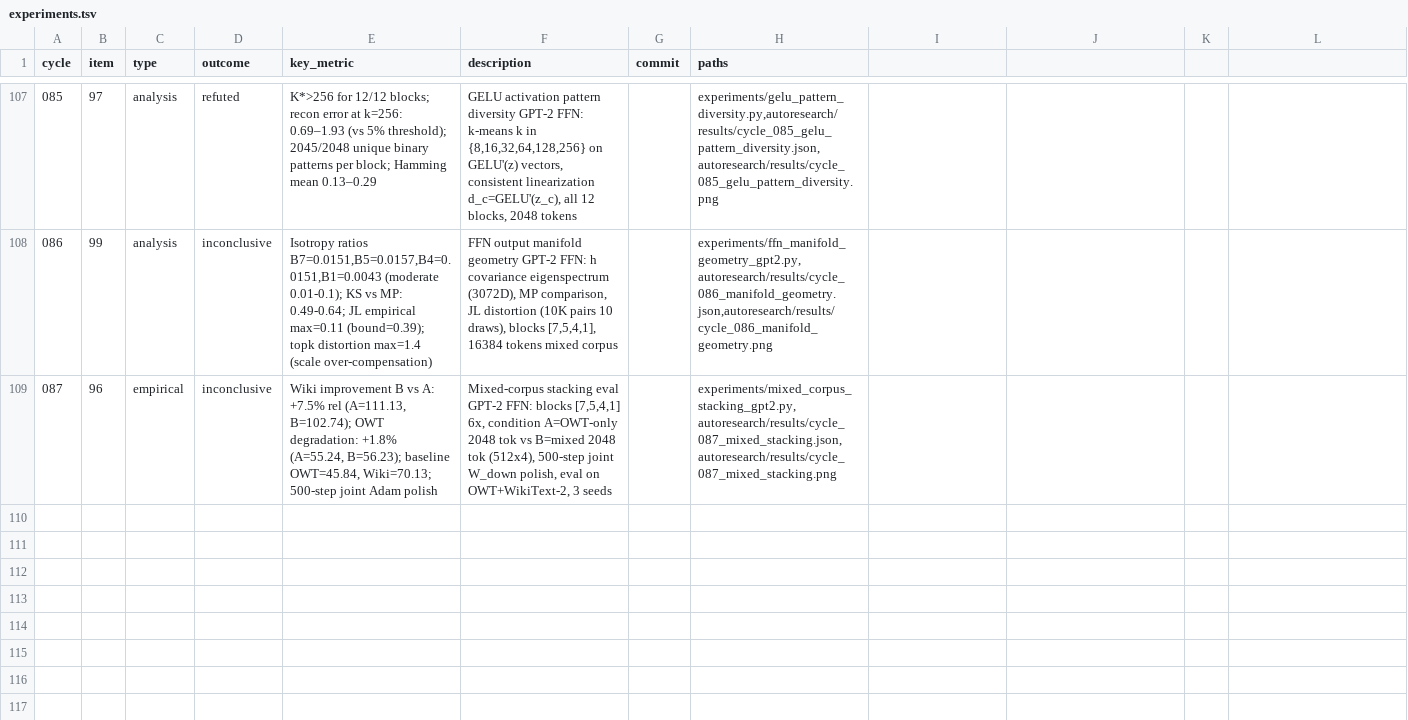
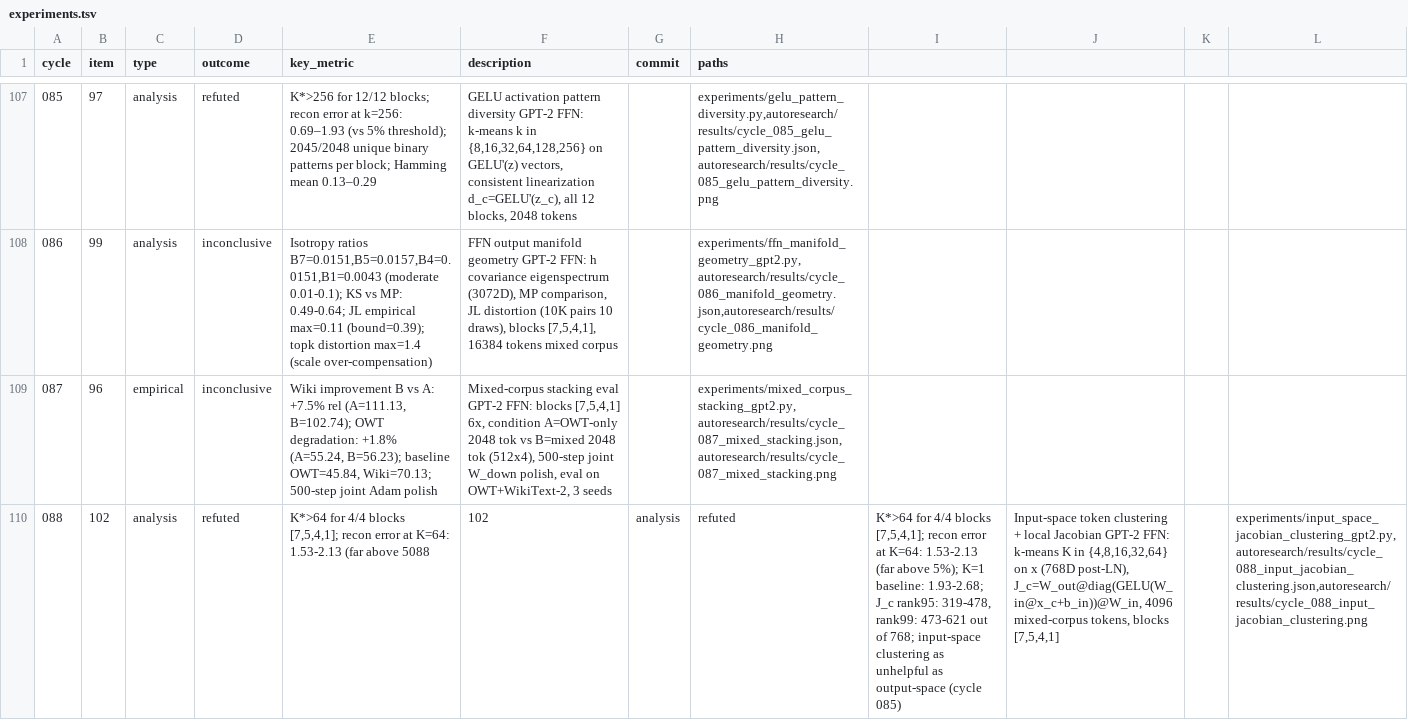
Before and after one commit to mihaibujanca/quant_aware_training, a TSV file: autoresearch/logs/experiments.tsv, drawn as a sheet; only a part is shown, gaps mark what is left out; the diff names each change by its address in the sheet, - before the commit and + after, or states it on an @@ line.

```diff
--- a/autoresearch/logs/experiments.tsv
+++ b/autoresearch/logs/experiments.tsv
+row 110: 088 | 102 | analysis | refuted | K*>64 for 4/4 blocks [7,5,4,1]; recon error at K=64: 1.53-2.13 (far above 5088 | 102 | analysis | refuted | K*>64 for 4/4 blocks [7,5,4,1]; recon error at K=64: 1.53-2.13 (far above 5%); K=1 baseline: 1.93-2.68; J_c rank95: 319-478, rank99: 473-621 out of 768; input-space clustering as unhelpful as output-space (cycle 085) | Input-space token clustering + local Jacobian GPT-2 FFN: k-means K in {4,8,16,32,64} on x (768D post-LN), J_c=W_out@diag(GELU(W_in@x_c+b_in))@W_in, 4096 mixed-corpus tokens, blocks [7,5,4,1] |  | experiments/input_space_jacobian_clustering_gpt2.py,autoresearch/results/cycle_088_input_jacobian_clustering.json,autoresearch/results/cycle_088_input_jacobian_clustering.png
```
Also changed, not shown: 4 other files.
